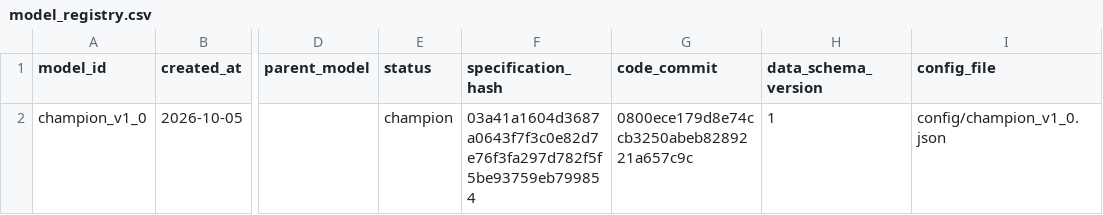
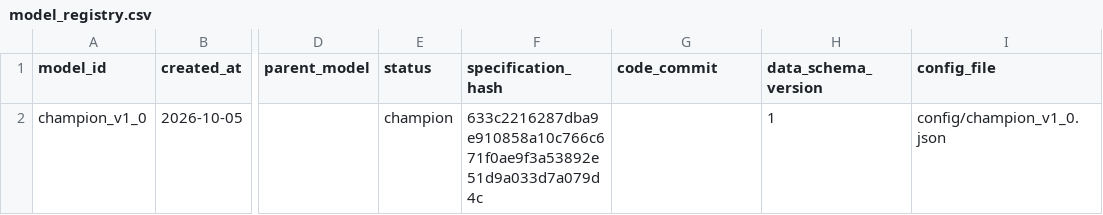
Before and after one commit to frdmid/syklusbordet-data, a CSV file: shadow/model_registry.csv, drawn as a sheet; only a part is shown, gaps mark what is left out; the diff names each change by its address in the sheet, - before the commit and + after, or states it on an @@ line.

Commit message:
Shadow-OOS: Frodes avgjoerelser (onsdagsuke, C stengt, klynger, OSEBX, 26 mnd)

```diff
--- a/shadow/model_registry.csv
+++ b/shadow/model_registry.csv
-F2 (specification_hash): 03a41a1604d3687a0643f7f3c0e82d7e76f3fa297d782f5f5be93759eb799854
+F2 (specification_hash): 633c2216287dba9e910858a10c766c671f0ae9f3a53892e51d9a033d7a079d4c
-G2 (code_commit): 0800ece179d8e74ccb3250abeb8289221a657c9c
+G2 (code_commit): (empty)
```
Also changed, not shown: 6 other files.
